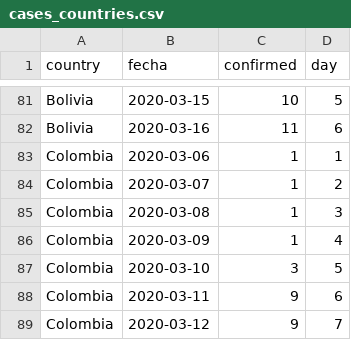
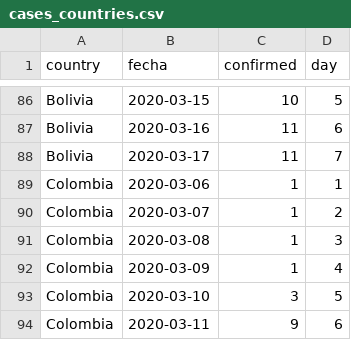
Before and after one commit to datasketch/coronavirus, a CSV file: data/csse/cases_countries.csv, drawn as a sheet; only a part is shown, gaps mark what is left out; the shorter side is filled out with more unchanged rows; the diff covers the shown part only; the diff names each change by its address in the sheet, - before the commit and + after, or states it on an @@ line.

```diff
--- a/data/csse/cases_countries.csv
+++ b/data/csse/cases_countries.csv
+row 88: Bolivia | 2020-03-17 | 11 | 7
```
Also changed, not shown: 5 added rows elsewhere in this file, data/csse/cases_timeseries.csv, data/ins/cases_colombia_detail.csv, 14 other files.
